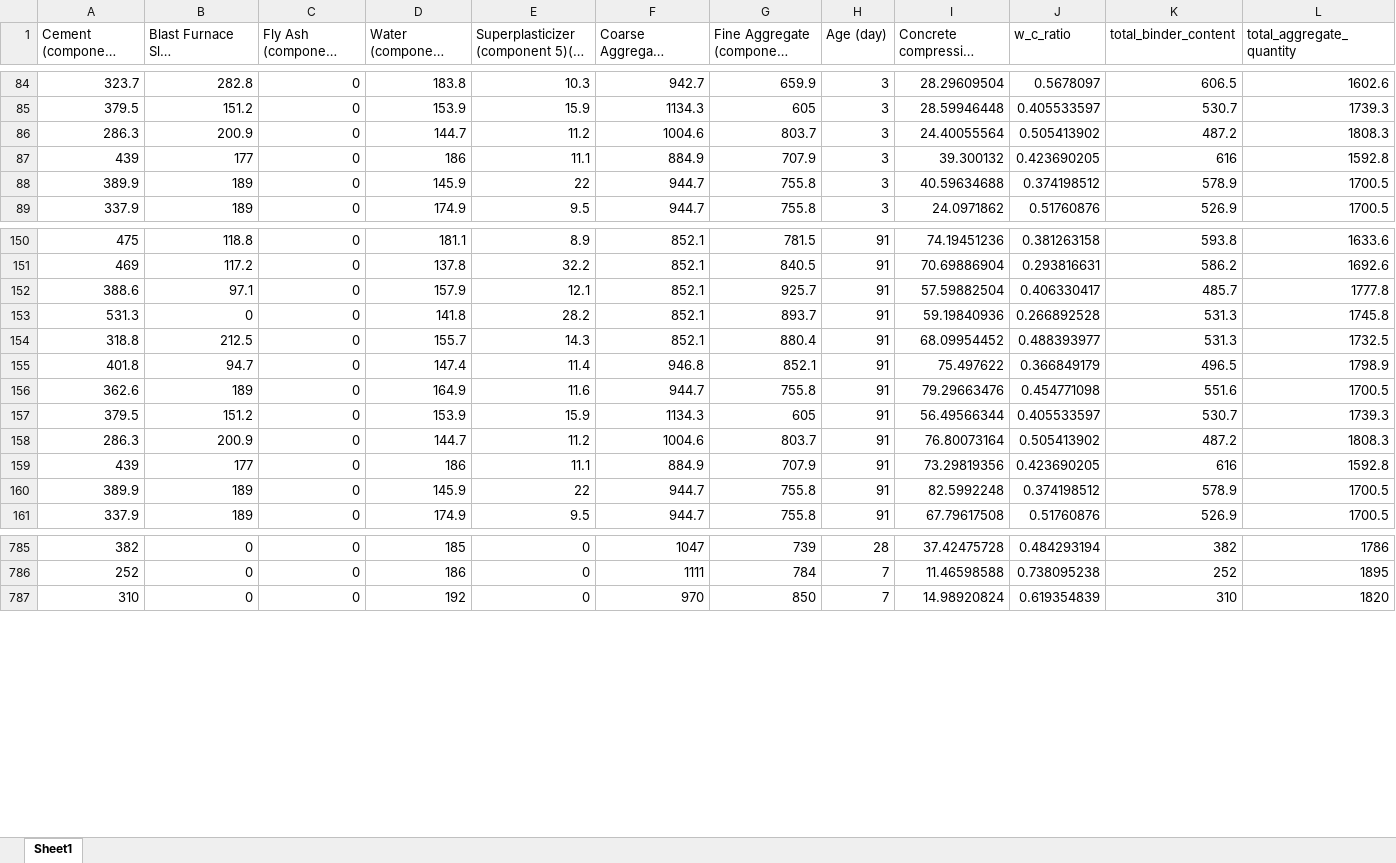
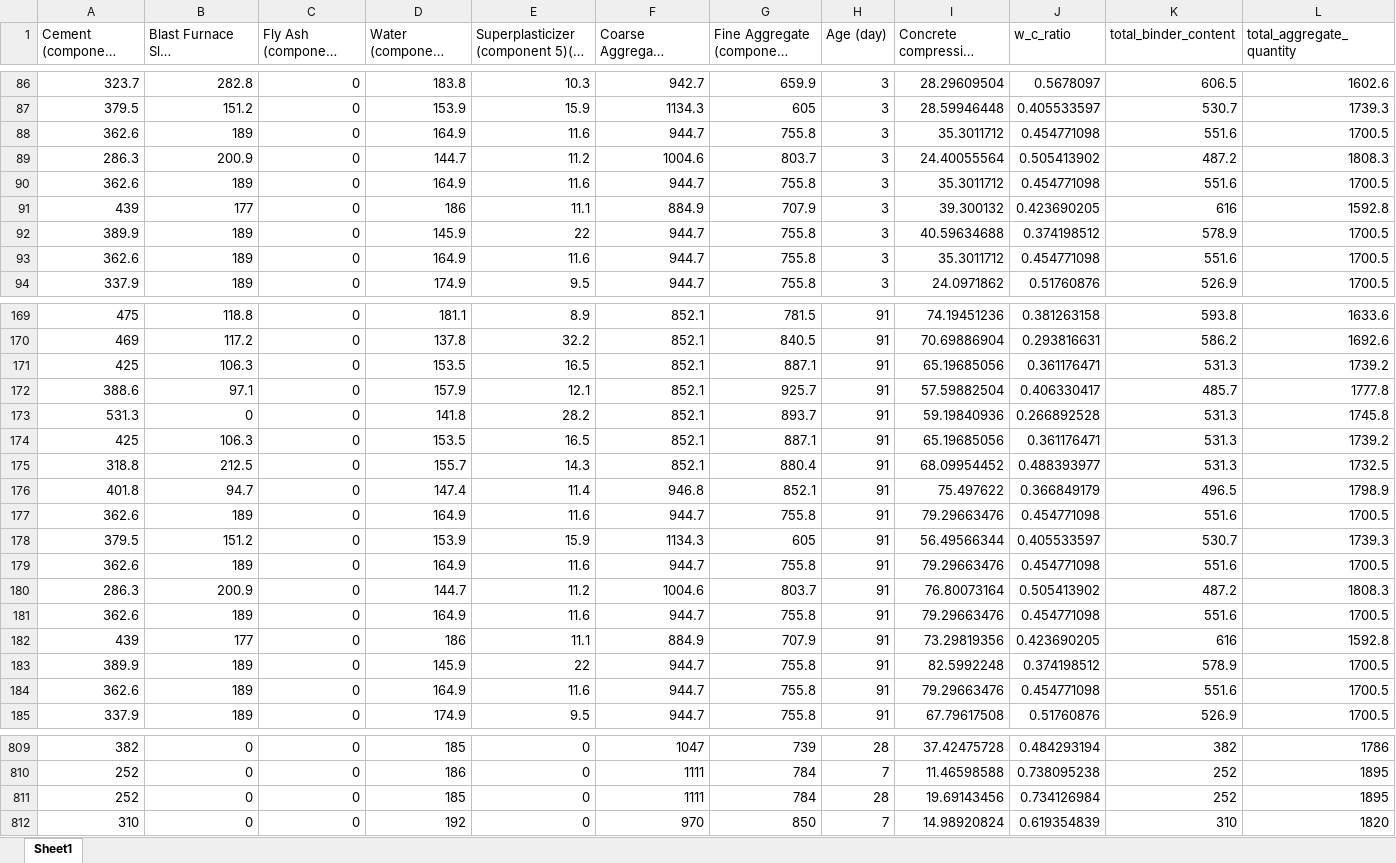
Before and after one commit to Darlene-13/concrete_strength_prediction, an Excel workbook: data/processed/concrete_pre-processed.xlsx, sheet Sheet1, drawn as a sheet; only a part is shown, gaps mark what is left out; long unchanged cells end in …; values as stored, in another font and other column widths than the file's, no borders; rows hold the shown columns only; the diff covers the shown part only; the diff names each change by its address in the sheet, - before the commit and + after, or states it on an @@ line.

```diff
--- a/data/processed/concrete_pre-processed.xlsx (sheet Sheet1)
+++ b/data/processed/concrete_pre-processed.xlsx (sheet Sheet1)
+row 88: 362.6 | 189 | 0 | 164.9 | 11.6 | 944.7 | 755.8 | 3 | 35.3011712 | 0.454771098 | 551.6 | 1700.5
+row 90: 362.6 | 189 | 0 | 164.9 | 11.6 | 944.7 | 755.8 | 3 | 35.3011712 | 0.454771098 | 551.6 | 1700.5
+row 93: 362.6 | 189 | 0 | 164.9 | 11.6 | 944.7 | 755.8 | 3 | 35.3011712 | 0.454771098 | 551.6 | 1700.5
+row 171: 425 | 106.3 | 0 | 153.5 | 16.5 | 852.1 | 887.1 | 91 | 65.19685056 | 0.361176471 | 531.3 | 1739.2
+row 174: 425 | 106.3 | 0 | 153.5 | 16.5 | 852.1 | 887.1 | 91 | 65.19685056 | 0.361176471 | 531.3 | 1739.2
+row 179: 362.6 | 189 | 0 | 164.9 | 11.6 | 944.7 | 755.8 | 91 | 79.29663476 | 0.454771098 | 551.6 | 1700.5
+row 181: 362.6 | 189 | 0 | 164.9 | 11.6 | 944.7 | 755.8 | 91 | 79.29663476 | 0.454771098 | 551.6 | 1700.5
+row 184: 362.6 | 189 | 0 | 164.9 | 11.6 | 944.7 | 755.8 | 91 | 79.29663476 | 0.454771098 | 551.6 | 1700.5
+row 811: 252 | 0 | 0 | 185 | 0 | 1111 | 784 | 28 | 19.69143456 | 0.734126984 | 252 | 1895
```
Also changed, not shown: 16 added rows elsewhere in this sheet, 4 other files.
